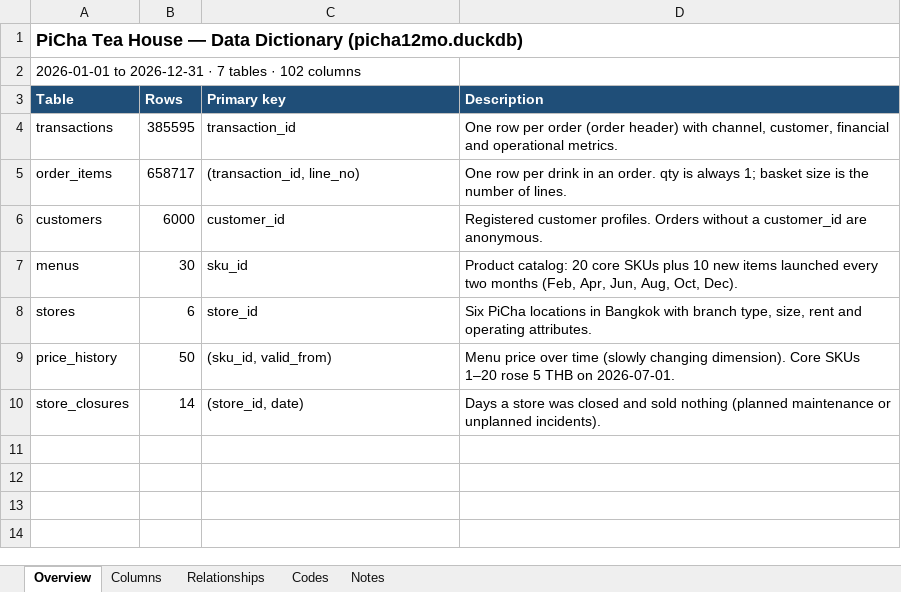
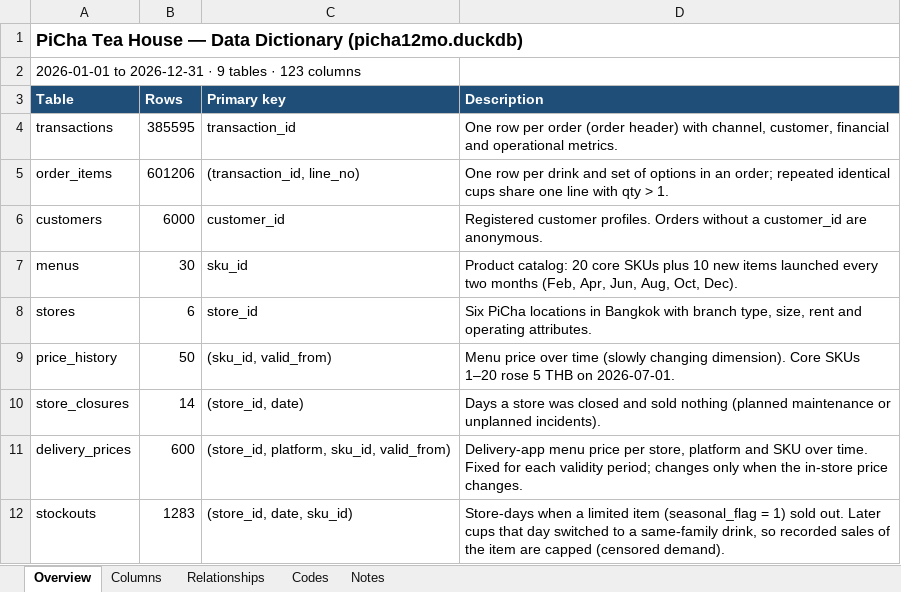
Before and after one commit to prasertcbs/picha, an Excel workbook: picha12mo/data_dict_en.xlsx, sheet Overview, drawn as a sheet; values as stored, in another font and other column widths than the file's, no borders; the diff names each change by its address in the sheet, - before the commit and + after, or states it on an @@ line.

```diff
--- a/picha12mo/data_dict_en.xlsx (sheet Overview)
+++ b/picha12mo/data_dict_en.xlsx (sheet Overview)
-A2 (Table): …2026-12-31 · 7 tables · 102 columns
+A2 (Table): …2026-12-31 · 9 tables · 123 columns
-B5 (Rows): 658717
+B5 (Rows): 601206
-D5 (Description): …per drink in an order. qty is always 1; basket size is the number of lines.
+D5 (Description): …per drink and set of options in an order; repeated identical cups share one line with qty > 1.
+row 11: delivery_prices | 600 | (store_id, platform, sku_id, valid_from) | Delivery-app menu price per store, platform and SKU over time. Fixed for each validity period; changes only when the in-store price changes.
+row 12: stockouts | 1283 | (store_id, date, sku_id) | Store-days when a limited item (seasonal_flag = 1) sold out. Later cups that day switched to a same-family drink, so recorded sales of the item are capped (censored demand).
```
Also changed, not shown: sheet Columns, sheet Relationships, sheet Codes, sheet Notes, 11 other files.
